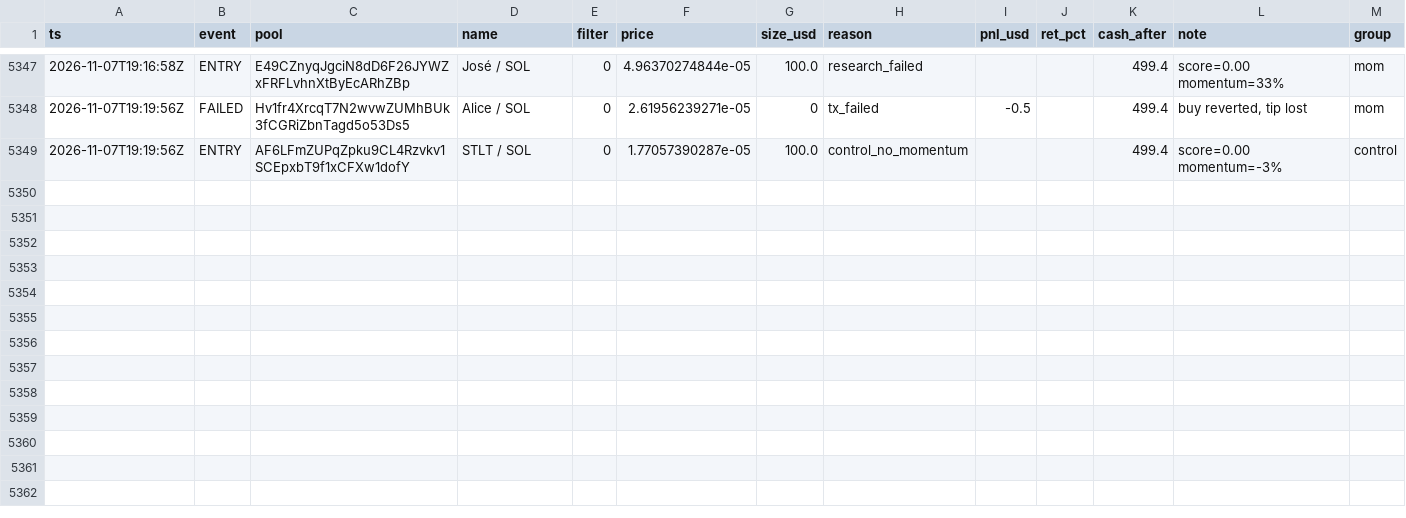
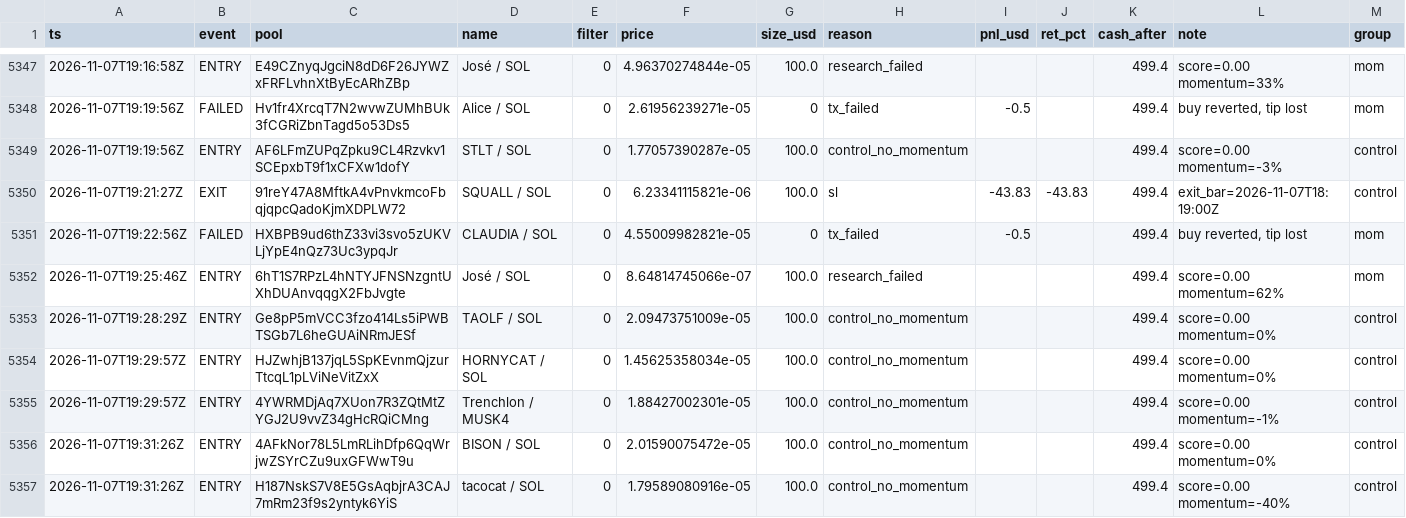
Before and after one commit to twangy2157/paper-trader-sim., a CSV file: paper_data/ledger.csv, drawn as a sheet; only a part is shown, gaps mark what is left out; the diff names each change by its address in the sheet, - before the commit and + after, or states it on an @@ line.

Commit message:
paper trader update

```diff
--- a/paper_data/ledger.csv
+++ b/paper_data/ledger.csv
+row 5350: 2026-11-07T19:21:27Z | EXIT | 91reY47A8MftkA4vPnvkmcoFbqjqpcQadoKjmXDPLW72 | SQUALL / SOL | 0 | 6.23341115821e-06 | 100.0 | sl | -43.83 | -43.83 | 499.4 | exit_bar=2026-11-07T18:19:00Z | control
+row 5351: 2026-11-07T19:22:56Z | FAILED | HXBPB9ud6thZ33vi3svo5zUKVLjYpE4nQz73Uc3ypqJr | CLAUDIA / SOL | 0 | 4.55009982821e-05 | 0 | tx_failed | -0.5 |  | 499.4 | buy reverted, tip lost | mom
+row 5352: 2026-11-07T19:25:46Z | ENTRY | 6hT1S7RPzL4hNTYJFNSNzgntUXhDUAnvqqgX2FbJvgte | José / SOL | 0 | 8.64814745066e-07 | 100.0 | research_failed |  |  | 499.4 | score=0.00 momentum=62% | mom
+row 5353: 2026-11-07T19:28:29Z | ENTRY | Ge8pP5mVCC3fzo414Ls5iPWBTSGb7L6heGUAiNRmJESf | TAOLF / SOL | 0 | 2.09473751009e-05 | 100.0 | control_no_momentum |  |  | 499.4 | score=0.00 momentum=0% | control
+row 5354: 2026-11-07T19:29:57Z | ENTRY | HJZwhjB137jqL5SpKEvnmQjzurTtcqL1pLViNeVitZxX | HORNYCAT / SOL | 0 | 1.45625358034e-05 | 100.0 | control_no_momentum |  |  | 499.4 | score=0.00 momentum=0% | control
+row 5355: 2026-11-07T19:29:57Z | ENTRY | 4YWRMDjAq7XUon7R3ZQtMtZYGJ2U9vvZ34gHcRQiCMng | Trenchlon / MUSK4 | 0 | 1.88427002301e-05 | 100.0 | control_no_momentum |  |  | 499.4 | score=0.00 momentum=-1% | control
+row 5356: 2026-11-07T19:31:26Z | ENTRY | 4AFkNor78L5LmRLihDfp6QqWrjwZSYrCZu9uxGFWwT9u | BISON / SOL | 0 | 2.01590075472e-05 | 100.0 | control_no_momentum |  |  | 499.4 | score=0.00 momentum=0% | control
+row 5357: 2026-11-07T19:31:26Z | ENTRY | H187NskS7V8E5GsAqbjrA3CAJ7mRm23f9s2yntyk6YiS | tacocat / SOL | 0 | 1.79589080916e-05 | 100.0 | control_no_momentum |  |  | 499.4 | score=0.00 momentum=-40% | control
```
Also changed, not shown: paper_data/variants.csv, 3 other files.
